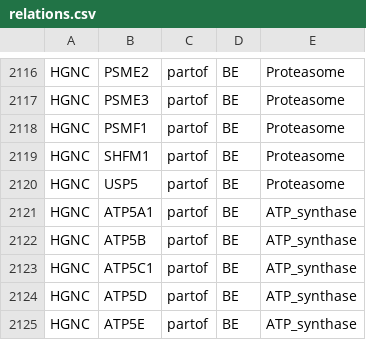
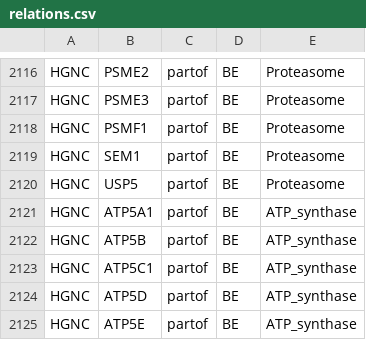
Before and after one commit to johnbachman/famplex, a CSV file: relations.csv, drawn as a sheet; only a part is shown, gaps mark what is left out.

Commit message:
Update SHFM1 to SEM1 new gene name

```diff
--- a/relations.csv
+++ b/relations.csv
@@ -2118,3 +2118,3 @@ HGNC,PSME3,partof,BE,Proteasome
 HGNC,PSMF1,partof,BE,Proteasome
-HGNC,SHFM1,partof,BE,Proteasome
+HGNC,SEM1,partof,BE,Proteasome
 HGNC,USP5,partof,BE,Proteasome
```
